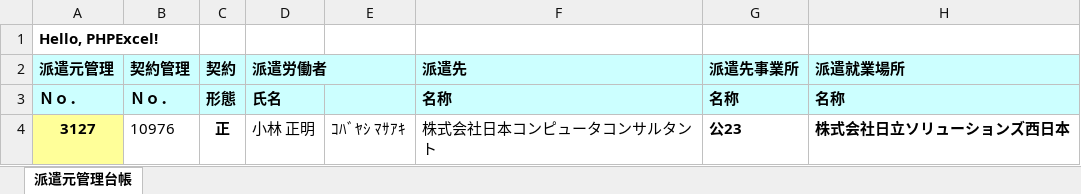
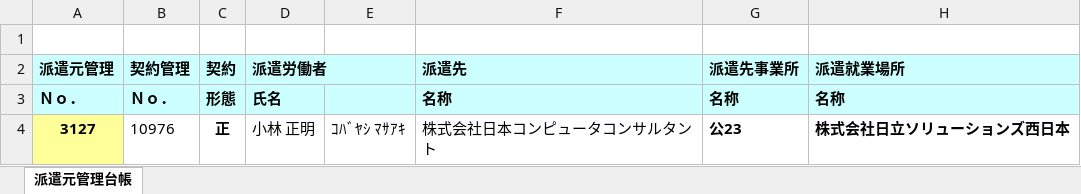
Before and after one commit to madwolf666/hal-kanri, an Excel workbook: excel/contrcat_10600.xlsx, sheet 派遣元管理台帳, drawn as a sheet; only a part is shown; values as stored, in another font and other column widths than the file's, no borders; the diff names each change by its address in the sheet, - before the commit and + after, or states it on an @@ line.

Commit message:
派遣元管理台帳

```diff
--- a/excel/contrcat_10600.xlsx (sheet 派遣元管理台帳)
+++ b/excel/contrcat_10600.xlsx (sheet 派遣元管理台帳)
-A1: Hello, PHPExcel!
+A1: (empty)
```
Also changed, not shown: 15 other files.
